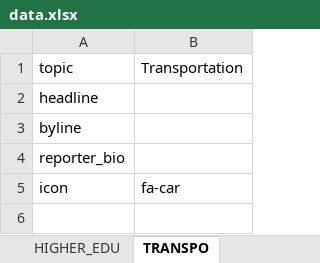
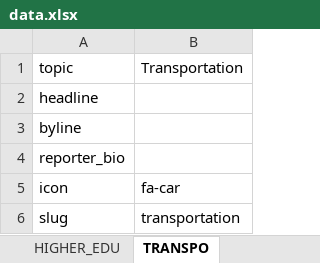
Before and after one commit to texastribune/perry-legacy, an Excel workbook: data.xlsx, sheet TRANSPO, drawn as a sheet; values as stored, in another font and other column widths than the file's, no borders; charts and pictures not drawn; the diff names each change by its address in the sheet, - before the commit and + after, or states it on an @@ line.

```diff
--- a/data.xlsx (sheet TRANSPO)
+++ b/data.xlsx (sheet TRANSPO)
+row 6: slug | transportation
```
Also changed, not shown: sheet OVERVIEW, sheet PUBLIC_EDU, sheet HIGHER_EDU, sheet IMMIGRATION, sheet ENERGY, sheet ENVIRO, 3 more sheets, 6 other files.
